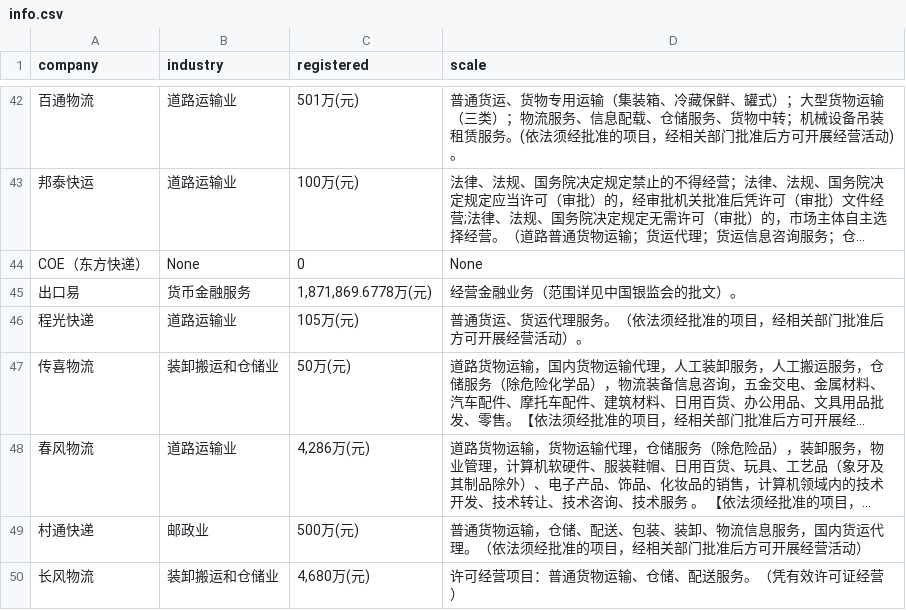
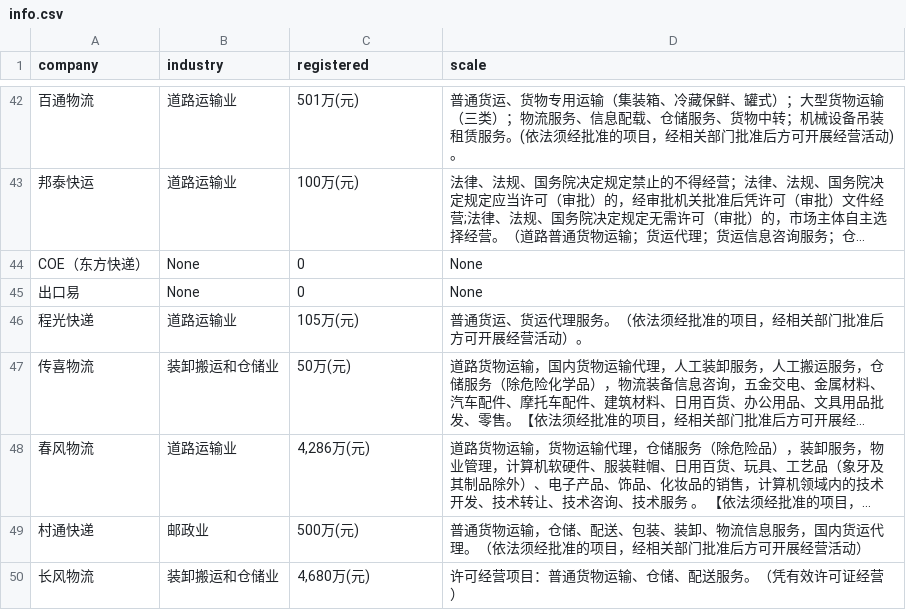
Before and after one commit to ownia/KGRM, a CSV file: kg_spider/kg_spider/data/info.csv, drawn as a sheet; only a part is shown, gaps mark what is left out; long unchanged cells end in …; the diff covers the shown part only; the diff names each change by its address in the sheet, - before the commit and + after, or states it on an @@ line.

Commit message:
add company graph

```diff
--- a/kg_spider/kg_spider/data/info.csv
+++ b/kg_spider/kg_spider/data/info.csv
-B45 (industry): 货币金融服务
+B45 (industry): None
-C45 (registered): 1,871,869.6778万(元)
+C45 (registered): 0
-D45 (scale): 经营金融业务（范围详见中国银监会的批文）。
+D45 (scale): None
```
Also changed, not shown: 12 edited cells elsewhere in this file, 4 other files.
